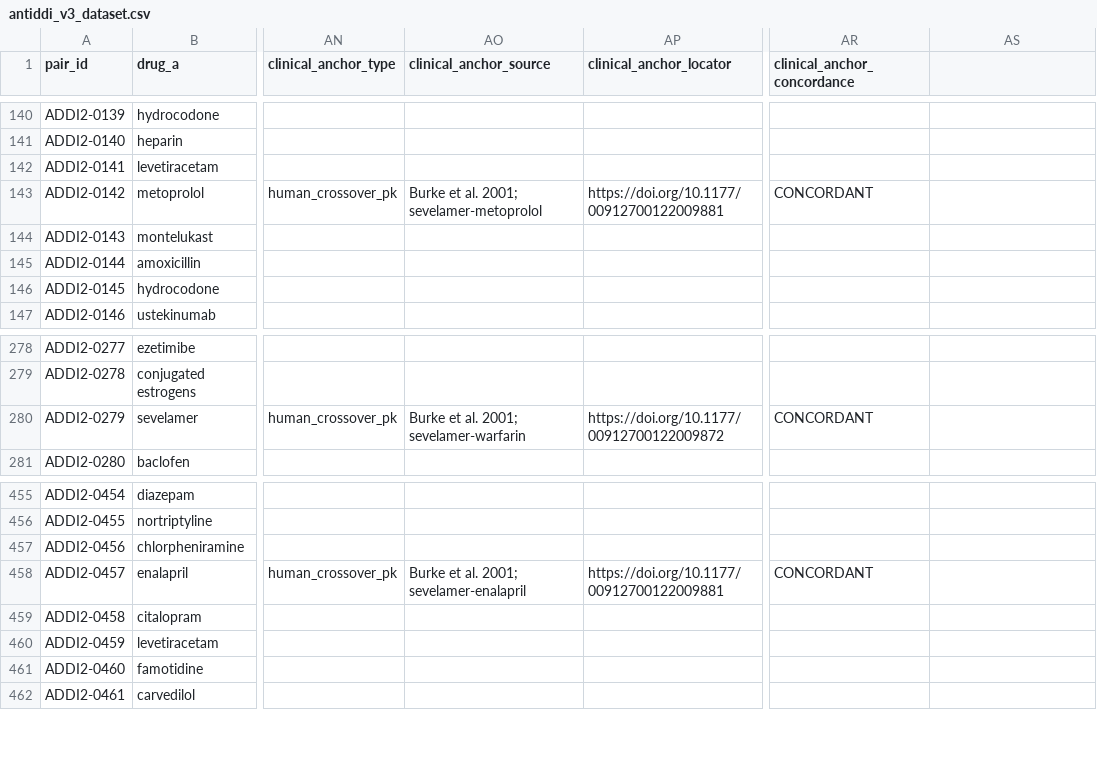
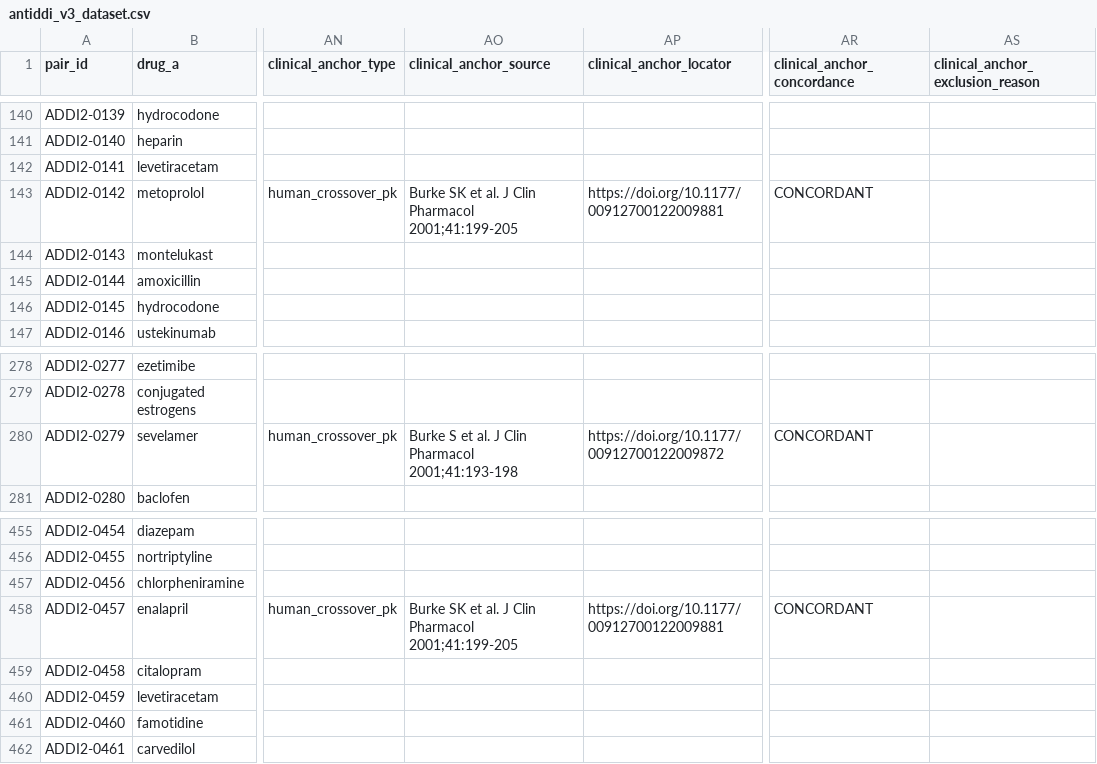
Before and after one commit to adeebnoor/ANTI-DDI, a CSV file: data/antiddi_v3_dataset.csv, drawn as a sheet; only a part is shown, gaps mark what is left out; the diff covers the shown part only; the diff names each change by its address in the sheet, - before the commit and + after, or states it on an @@ line.

```diff
--- a/data/antiddi_v3_dataset.csv
+++ b/data/antiddi_v3_dataset.csv
-AS1: (empty)
+AS1: clinical_anchor_exclusion_reason
-AO143 (clinical_anchor_source): Burke et al. 2001; sevelamer-metoprolol
+AO143 (clinical_anchor_source): Burke SK et al. J Clin Pharmacol 2001;41:199-205
-AO280 (clinical_anchor_source): Burke et al. 2001; sevelamer-warfarin
+AO280 (clinical_anchor_source): Burke S et al. J Clin Pharmacol 2001;41:193-198
-AO458 (clinical_anchor_source): Burke et al. 2001; sevelamer-enalapril
+AO458 (clinical_anchor_source): Burke SK et al. J Clin Pharmacol 2001;41:199-205
```
Also changed, not shown: 15 edited cells elsewhere in this file, data/antiddi_v3_benchmark.csv.
